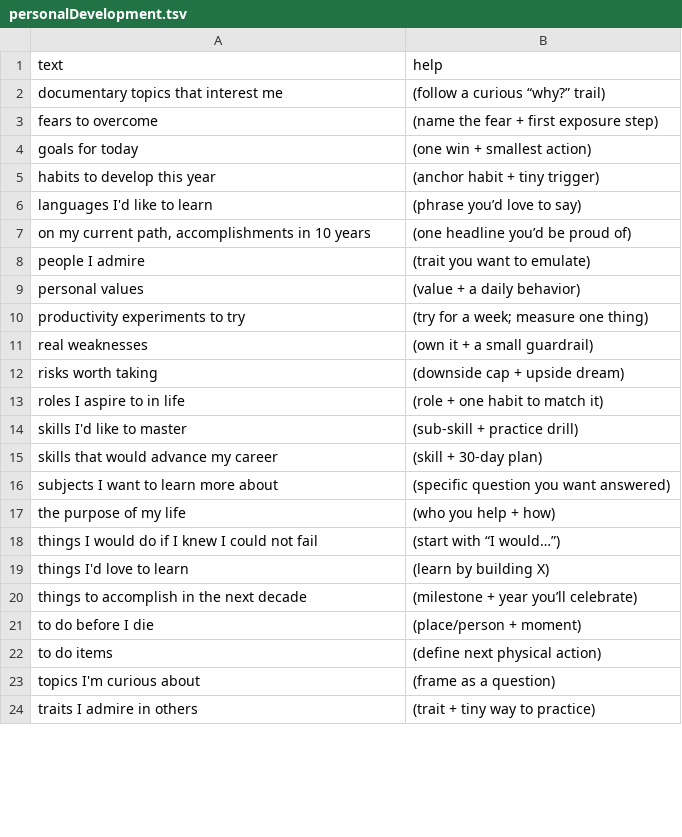
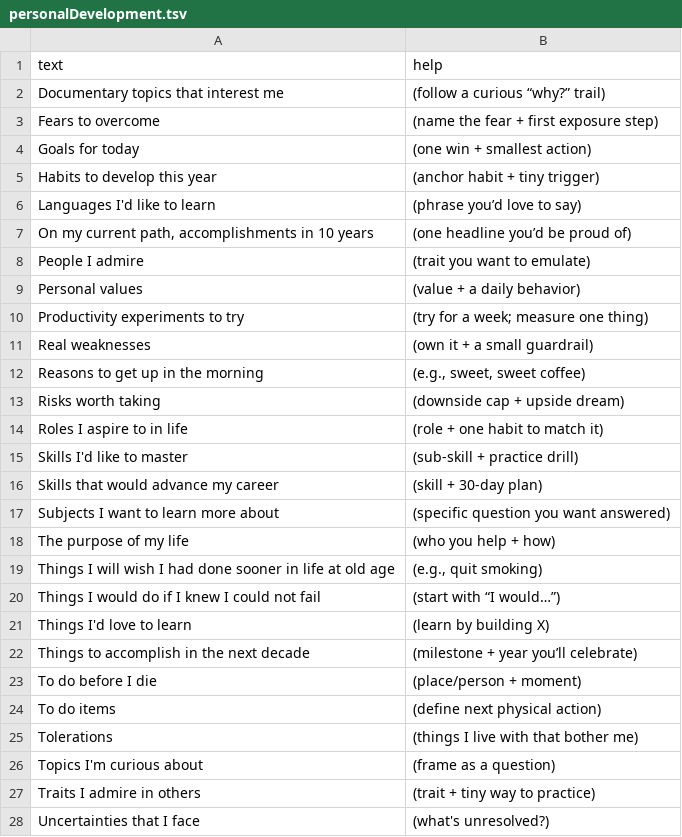
Before and after one commit to atomantic/Ideator, a TSV file: Ideator/Resources/PromptPacks/Core/personalDevelopment.tsv, drawn as a sheet; only a part is shown; the diff covers the shown part only.

```diff
--- a/Ideator/Resources/PromptPacks/Core/personalDevelopment.tsv
+++ b/Ideator/Resources/PromptPacks/Core/personalDevelopment.tsv
@@ -1,24 +1,28 @@
 text	help
-documentary topics that interest me	(follow a curious “why?” trail)
-fears to overcome	(name the fear + first exposure step)
-goals for today	(one win + smallest action)
-habits to develop this year	(anchor habit + tiny trigger)
-languages I'd like to learn	(phrase you’d love to say)
-on my current path, accomplishments in 10 years	(one headline you’d be proud of)
-people I admire	(trait you want to emulate)
-personal values	(value + a daily behavior)
-productivity experiments to try	(try for a week; measure one thing)
-real weaknesses	(own it + a small guardrail)
-risks worth taking	(downside cap + upside dream)
-roles I aspire to in life	(role + one habit to match it)
-skills I'd like to master	(sub‑skill + practice drill)
-skills that would advance my career	(skill + 30‑day plan)
-subjects I want to learn more about	(specific question you want answered)
-the purpose of my life	(who you help + how)
-things I would do if I knew I could not fail	(start with “I would…”)
-things I'd love to learn	(learn by building X)
-things to accomplish in the next decade	(milestone + year you’ll celebrate)
-to do before I die	(place/person + moment)
-to do items	(define next physical action)
-topics I'm curious about	(frame as a question)
-traits I admire in others	(trait + tiny way to practice)
+Documentary topics that interest me	(follow a curious “why?” trail)
+Fears to overcome	(name the fear + first exposure step)
+Goals for today	(one win + smallest action)
+Habits to develop this year	(anchor habit + tiny trigger)
+Languages I'd like to learn	(phrase you’d love to say)
+On my current path, accomplishments in 10 years	(one headline you’d be proud of)
+People I admire	(trait you want to emulate)
+Personal values	(value + a daily behavior)
+Productivity experiments to try	(try for a week; measure one thing)
+Real weaknesses	(own it + a small guardrail)
+Reasons to get up in the morning	(e.g., sweet, sweet coffee)
+Risks worth taking	(downside cap + upside dream)
+Roles I aspire to in life	(role + one habit to match it)
+Skills I'd like to master	(sub‑skill + practice drill)
+Skills that would advance my career	(skill + 30‑day plan)
+Subjects I want to learn more about	(specific question you want answered)
+The purpose of my life	(who you help + how)
+Things I will wish I had done sooner in life at old age	(e.g., quit smoking)
+Things I would do if I knew I could not fail	(start with “I would…”)
+Things I'd love to learn	(learn by building X)
+Things to accomplish in the next decade	(milestone + year you’ll celebrate)
+To do before I die	(place/person + moment)
+To do items	(define next physical action)
+Tolerations	(things I live with that bother me)
+Topics I'm curious about	(frame as a question)
+Traits I admire in others	(trait + tiny way to practice)
+Uncertainties that I face	(what's unresolved?)
```
Also changed, not shown: 6 edited cells elsewhere in this file, Ideator/Resources/PromptPacks/Core/entertainment.tsv, Ideator/Resources/PromptPacks/Core/lifestyle.tsv, 12 other files.
